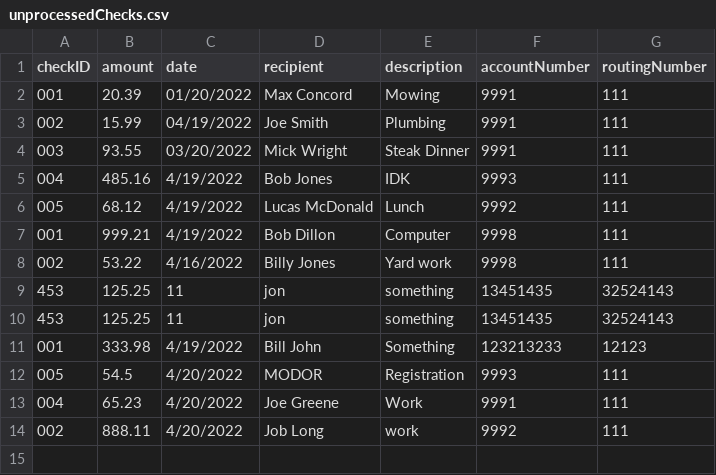
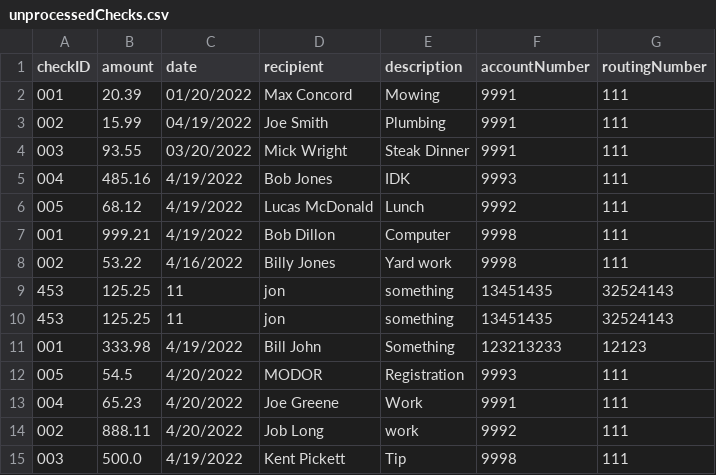
Before and after one commit to jstevenson7/BankingSystem, a CSV file: src/unprocessedChecks.csv, drawn as a sheet; the diff names each change by its address in the sheet, - before the commit and + after, or states it on an @@ line.

```diff
--- a/src/unprocessedChecks.csv
+++ b/src/unprocessedChecks.csv
+row 15: 003 | 500.0 | 4/19/2022 | Kent Pickett | Tip | 9998 | 111
```
Also changed, not shown: src/checking.csv, 1 other file.
